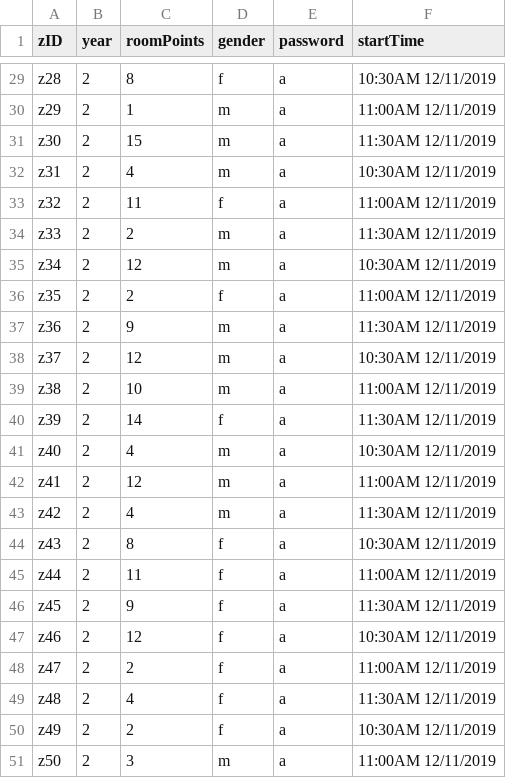
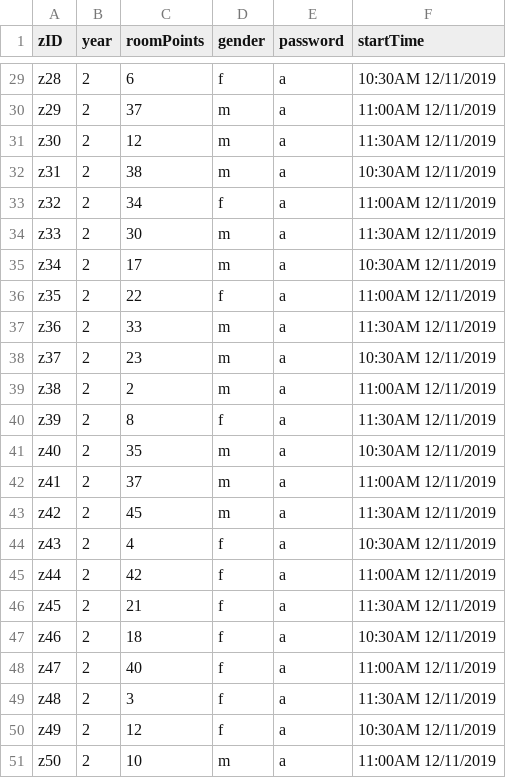
Before and after one commit to Baxter-College/College-Room-Allocation, a CSV file: dataLists/Students.csv, drawn as a sheet; only a part is shown, gaps mark what is left out; the diff covers the shown part only; the diff names each change by its address in the sheet, - before the commit and + after, or states it on an @@ line.

```diff
--- a/dataLists/Students.csv
+++ b/dataLists/Students.csv
-C29 (roomPoints): 8
+C29 (roomPoints): 6
-C30 (roomPoints): 1
+C30 (roomPoints): 37
-C31 (roomPoints): 15
+C31 (roomPoints): 12
-C32 (roomPoints): 4
+C32 (roomPoints): 38
-C33 (roomPoints): 11
+C33 (roomPoints): 34
-C34 (roomPoints): 2
+C34 (roomPoints): 30
-C35 (roomPoints): 12
+C35 (roomPoints): 17
-C36 (roomPoints): 2
+C36 (roomPoints): 22
-C37 (roomPoints): 9
+C37 (roomPoints): 33
-C38 (roomPoints): 12
+C38 (roomPoints): 23
-C39 (roomPoints): 10
+C39 (roomPoints): 2
-C40 (roomPoints): 14
+C40 (roomPoints): 8
-C41 (roomPoints): 4
+C41 (roomPoints): 35
-C42 (roomPoints): 12
+C42 (roomPoints): 37
-C43 (roomPoints): 4
+C43 (roomPoints): 45
-C44 (roomPoints): 8
+C44 (roomPoints): 4
-C45 (roomPoints): 11
+C45 (roomPoints): 42
-C46 (roomPoints): 9
+C46 (roomPoints): 21
-C47 (roomPoints): 12
+C47 (roomPoints): 18
-C48 (roomPoints): 2
+C48 (roomPoints): 40
-C49 (roomPoints): 4
+C49 (roomPoints): 3
-C50 (roomPoints): 2
+C50 (roomPoints): 12
-C51 (roomPoints): 3
+C51 (roomPoints): 10
```
Also changed, not shown: 27 edited cells elsewhere in this file, 3 other files.
